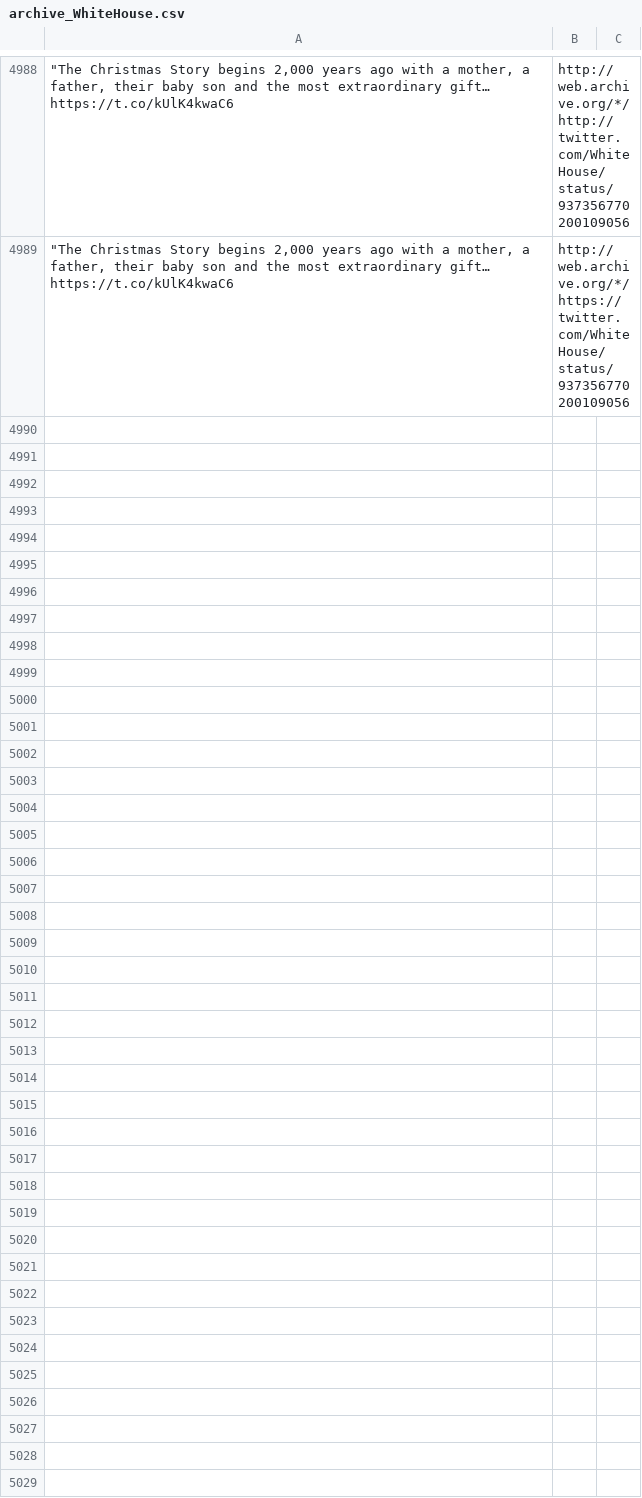
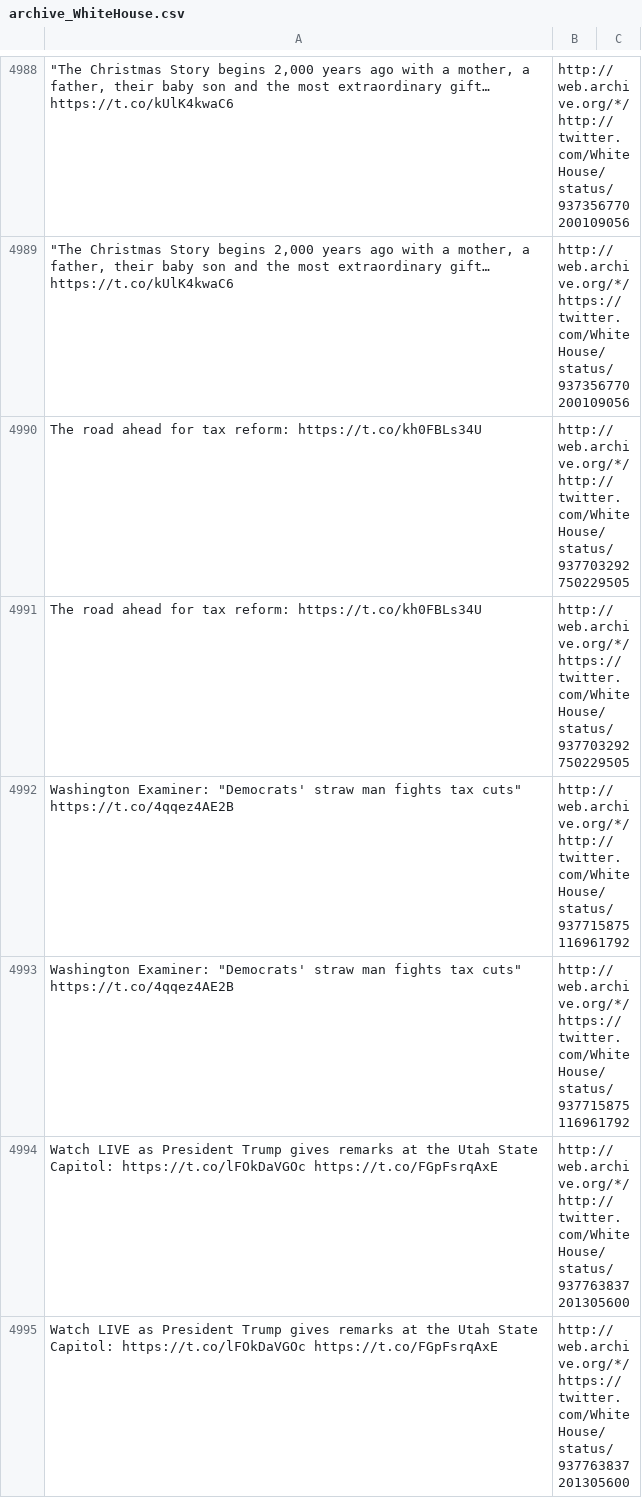
Before and after one commit to patrick-brian-mooney/archive-junta, a CSV file: data/archive_WhiteHouse.csv, drawn as a sheet; only a part is shown, gaps mark what is left out; the diff covers the shown part only; the diff names each change by its address in the sheet, - before the commit and + after, or states it on an @@ line.

```diff
--- a/data/archive_WhiteHouse.csv
+++ b/data/archive_WhiteHouse.csv
+row 4990: The road ahead for tax reform: https://t.co/kh0FBLs34U | http://web.archive.org/*/http://twitter.com/WhiteHouse/status/937703292750229505
+row 4991: The road ahead for tax reform: https://t.co/kh0FBLs34U | http://web.archive.org/*/https://twitter.com/WhiteHouse/status/937703292750229505
+row 4992: Washington Examiner: "Democrats' straw man fights tax cuts" https://t.co/4qqez4AE2B | http://web.archive.org/*/http://twitter.com/WhiteHouse/status/937715875116961792
+row 4993: Washington Examiner: "Democrats' straw man fights tax cuts" https://t.co/4qqez4AE2B | http://web.archive.org/*/https://twitter.com/WhiteHouse/status/937715875116961792
+row 4994: Watch LIVE as President Trump gives remarks at the Utah State Capitol: https://t.co/lFOkDaVGOc https://t.co/FGpFsrqAxE | http://web.archive.org/*/http://twitter.com/WhiteHouse/status/937763837201305600
+row 4995: Watch LIVE as President Trump gives remarks at the Utah State Capitol: https://t.co/lFOkDaVGOc https://t.co/FGpFsrqAxE | http://web.archive.org/*/https://twitter.com/WhiteHouse/status/937763837201305600
```
Also changed, not shown: 17 added rows elsewhere in this file, data/archive_JessicaDitto45.csv, data/archive_PRyan.csv, 37 other files.
